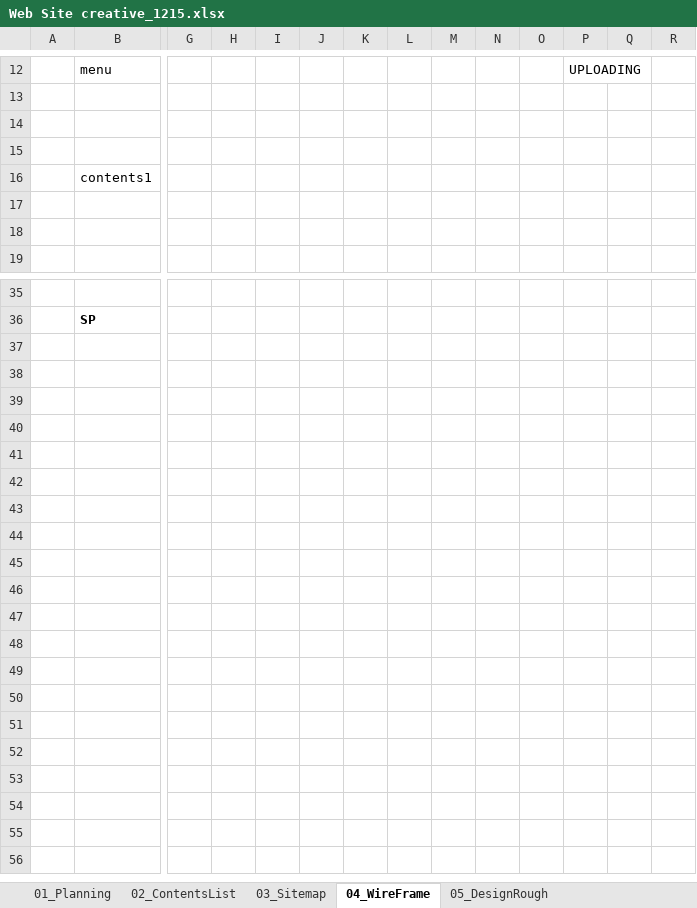
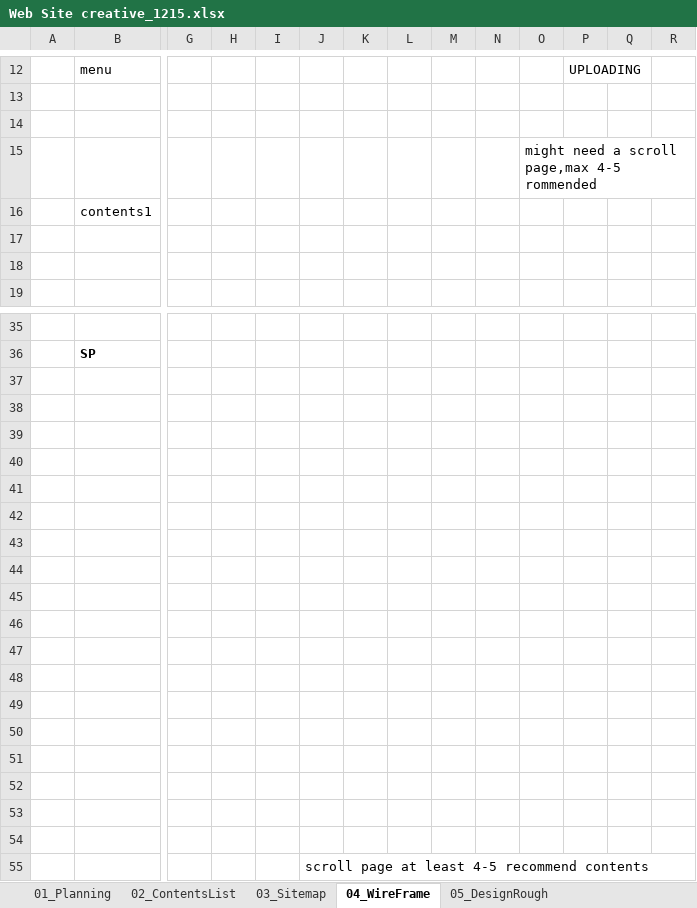
Before and after one commit to mrar88/CookingAdventure, an Excel workbook: Documents/00_Requirements/Web Site creative_1215.xlsx, sheet 04_WireFrame, drawn as a sheet; only a part is shown, gaps mark what is left out; values as stored, in another font and other column widths than the file's, no borders; charts and pictures not drawn; rows hold the shown columns only; the diff names each change by its address in the sheet, - before the commit and + after, or states it on an @@ line.

```diff
--- a/Documents/00_Requirements/Web Site creative_1215.xlsx (sheet 04_WireFrame)
+++ b/Documents/00_Requirements/Web Site creative_1215.xlsx (sheet 04_WireFrame)
-O15: (empty)
+O15: might need a scroll page,max 4-5 rommended
+row 37: (empty)
+row 38: (empty)
+row 39: (empty)
+row 40: (empty)
+row 41: (empty)
+row 42: (empty)
+row 43: (empty)
+row 44: (empty)
+row 45: (empty)
+row 46: (empty)
+row 47: (empty)
+row 48: (empty)
+row 49: (empty)
+row 50: (empty)
+row 51: (empty)
+row 52: (empty)
+row 53: (empty)
+row 54: (empty)
+row 55:  |  |  |  |  | scroll page at least 4-5 recommend contents
```
Also changed, not shown: charts or pictures, 17 other files.
